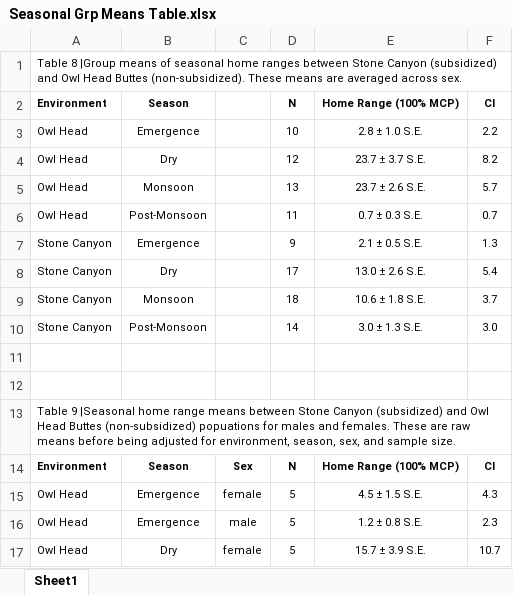
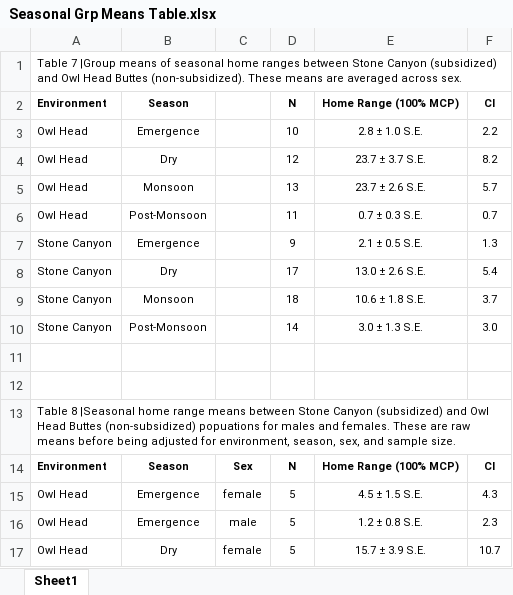
Before and after one commit to Drymarchon87/Heloderma-Spatial, an Excel workbook: Seasonal Grp Means Table.xlsx, sheet Sheet1, drawn as a sheet; only a part is shown; values as stored, in another font and other column widths than the file's, no borders; the diff names each change by its address in the sheet, - before the commit and + after, or states it on an @@ line.

```diff
--- a/Seasonal Grp Means Table.xlsx (sheet Sheet1)
+++ b/Seasonal Grp Means Table.xlsx (sheet Sheet1)
-A1: Table 8 |Group means…
+A1: Table 7 |Group means…
-A13: Table 9 |Seasonal home…
+A13: Table 8 |Seasonal home…
```
Also changed, not shown: RGM EnvSx.xlsx, 5 other files.
